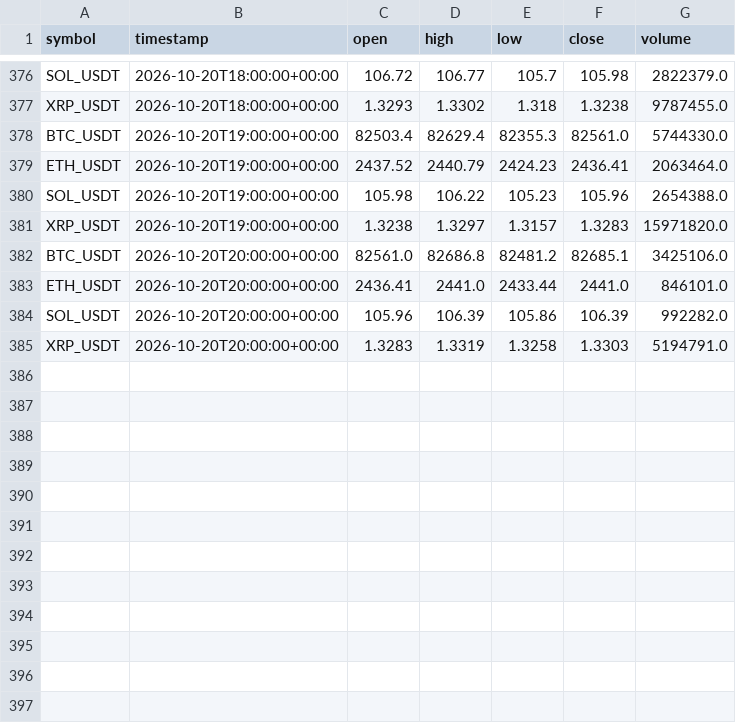
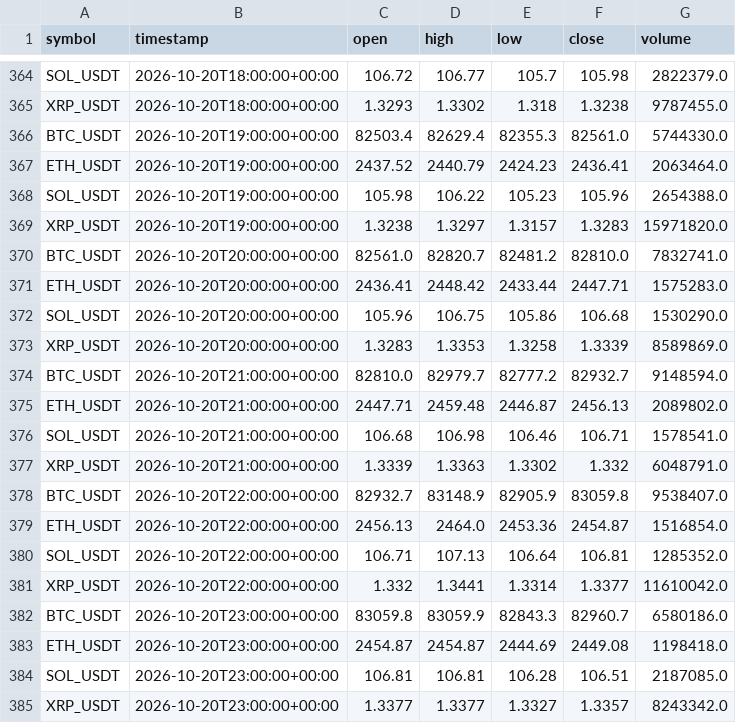
Before and after one commit to crypto-hypothesis-lab/crypto-simulator, a CSV file: data/paper-event/mexc-event-permission-bars.csv, drawn as a sheet; only a part is shown, gaps mark what is left out; the diff covers the shown part only.

```diff
--- a/data/paper-event/mexc-event-permission-bars.csv
+++ b/data/paper-event/mexc-event-permission-bars.csv
@@ -381,5 +369,17 @@ SOL_USDT,2026-10-20T19:00:00+00:00,105.98,106.22,105.23,105.96,2654388.0
 XRP_USDT,2026-10-20T19:00:00+00:00,1.3238,1.3297,1.3157,1.3283,15971820.0
-BTC_USDT,2026-10-20T20:00:00+00:00,82561.0,82686.8,82481.2,82685.1,3425106.0
-ETH_USDT,2026-10-20T20:00:00+00:00,2436.41,2441.0,2433.44,2441.0,846101.0
-SOL_USDT,2026-10-20T20:00:00+00:00,105.96,106.39,105.86,106.39,992282.0
-XRP_USDT,2026-10-20T20:00:00+00:00,1.3283,1.3319,1.3258,1.3303,5194791.0
+BTC_USDT,2026-10-20T20:00:00+00:00,82561.0,82820.7,82481.2,82810.0,7832741.0
+ETH_USDT,2026-10-20T20:00:00+00:00,2436.41,2448.42,2433.44,2447.71,1575283.0
+SOL_USDT,2026-10-20T20:00:00+00:00,105.96,106.75,105.86,106.68,1530290.0
+XRP_USDT,2026-10-20T20:00:00+00:00,1.3283,1.3353,1.3258,1.3339,8589869.0
+BTC_USDT,2026-10-20T21:00:00+00:00,82810.0,82979.7,82777.2,82932.7,9148594.0
+ETH_USDT,2026-10-20T21:00:00+00:00,2447.71,2459.48,2446.87,2456.13,2089802.0
+SOL_USDT,2026-10-20T21:00:00+00:00,106.68,106.98,106.46,106.71,1578541.0
+XRP_USDT,2026-10-20T21:00:00+00:00,1.3339,1.3363,1.3302,1.332,6048791.0
+BTC_USDT,2026-10-20T22:00:00+00:00,82932.7,83148.9,82905.9,83059.8,9538407.0
+ETH_USDT,2026-10-20T22:00:00+00:00,2456.13,2464.0,2453.36,2454.87,1516854.0
+SOL_USDT,2026-10-20T22:00:00+00:00,106.71,107.13,106.64,106.81,1285352.0
+XRP_USDT,2026-10-20T22:00:00+00:00,1.332,1.3441,1.3314,1.3377,11610042.0
+BTC_USDT,2026-10-20T23:00:00+00:00,83059.8,83059.9,82843.3,82960.7,6580186.0
+ETH_USDT,2026-10-20T23:00:00+00:00,2454.87,2454.87,2444.69,2449.08,1198418.0
+SOL_USDT,2026-10-20T23:00:00+00:00,106.81,106.81,106.28,106.51,2187085.0
+XRP_USDT,2026-10-20T23:00:00+00:00,1.3377,1.3377,1.3327,1.3357,8243342.0
```
Also changed, not shown: 12 removed rows elsewhere in this file, data/paper-event/bitbank-event-permission-bars.csv, data/paper-event/hyperliquid-event-permission-bars.csv, 3 other files.
